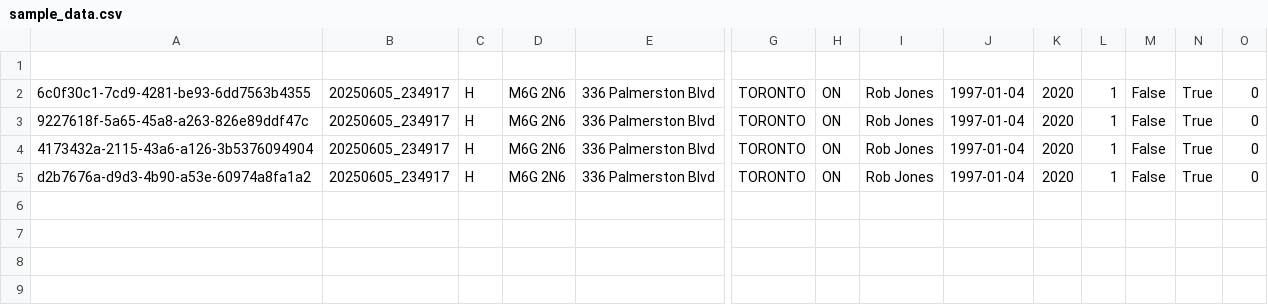
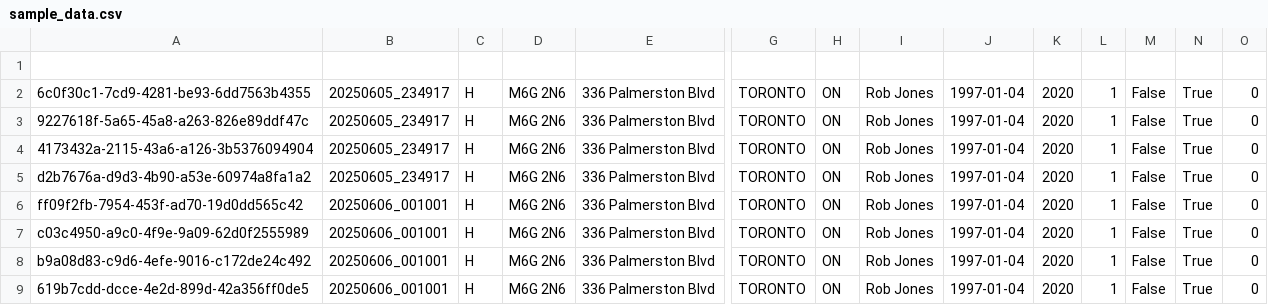
Before and after one commit to senchi-ins/senchi, a CSV file: experiments/rates/output/sample_data.csv, drawn as a sheet; only a part is shown, gaps mark what is left out; rows hold the shown columns only; the diff names each change by its address in the sheet, - before the commit and + after, or states it on an @@ line.

```diff
--- a/experiments/rates/output/sample_data.csv
+++ b/experiments/rates/output/sample_data.csv
+row 6: ff09f2fb-7954-453f-ad70-19d0dd565c42 | 20250606_001001 | H | M6G 2N6 | 336 Palmerston Blvd | TORONTO | ON | Rob Jones | 1997-01-04 | 2020 | 1 | False | True | 0
+row 7: c03c4950-a9c0-4f9e-9a09-62d0f2555989 | 20250606_001001 | H | M6G 2N6 | 336 Palmerston Blvd | TORONTO | ON | Rob Jones | 1997-01-04 | 2020 | 1 | False | True | 0
+row 8: b9a08d83-c9d6-4efe-9016-c172de24c492 | 20250606_001001 | H | M6G 2N6 | 336 Palmerston Blvd | TORONTO | ON | Rob Jones | 1997-01-04 | 2020 | 1 | False | True | 0
+row 9: 619b7cdd-dcce-4e2d-899d-42a356ff0de5 | 20250606_001001 | H | M6G 2N6 | 336 Palmerston Blvd | TORONTO | ON | Rob Jones | 1997-01-04 | 2020 | 1 | False | True | 0
```
Also changed, not shown: 7 other files.
